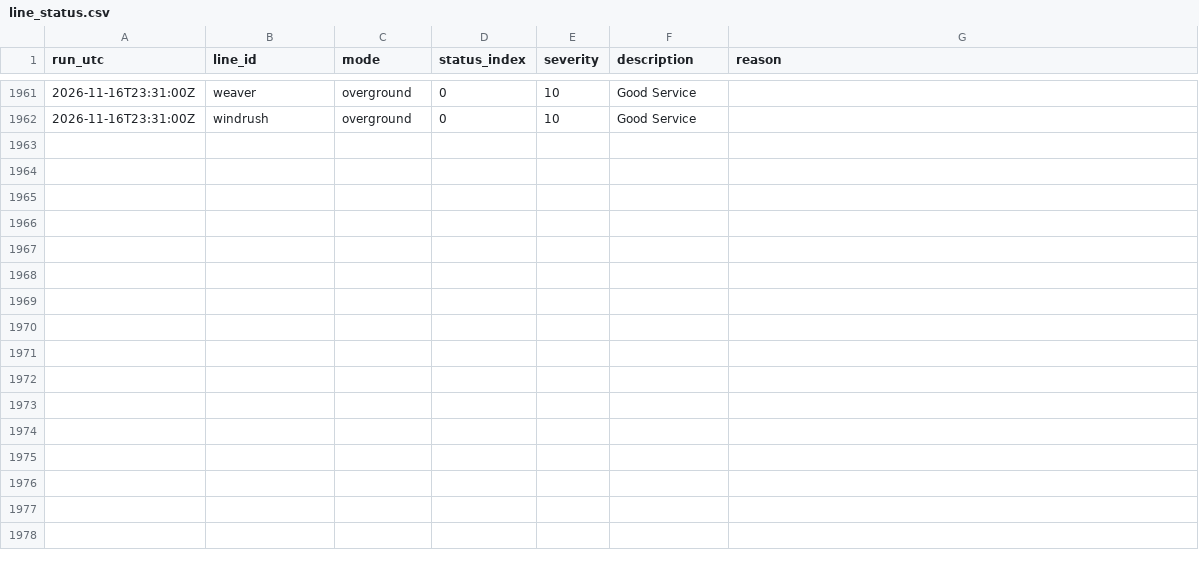
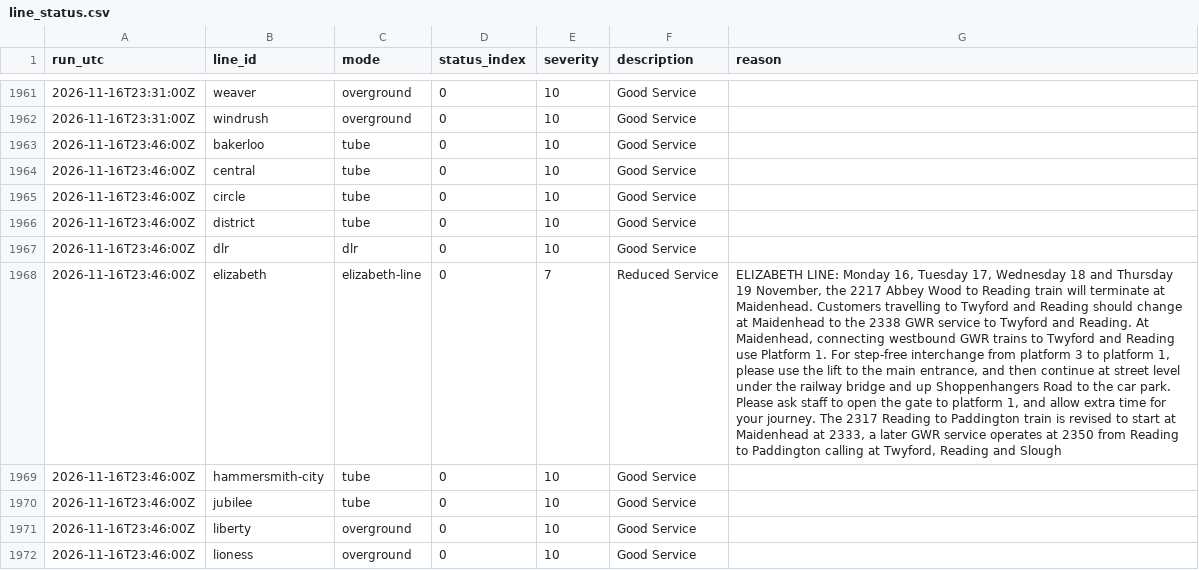
Before and after one commit to IbrahimJahwari/IbrahimJahwari.github.io, a CSV file: raw/2026-11-16/line_status.csv, drawn as a sheet; only a part is shown, gaps mark what is left out; the diff covers the shown part only; the diff names each change by its address in the sheet, - before the commit and + after, or states it on an @@ line.

```diff
--- a/raw/2026-11-16/line_status.csv
+++ b/raw/2026-11-16/line_status.csv
+row 1963: 2026-11-16T23:46:00Z | bakerloo | tube | 0 | 10 | Good Service
+row 1964: 2026-11-16T23:46:00Z | central | tube | 0 | 10 | Good Service
+row 1965: 2026-11-16T23:46:00Z | circle | tube | 0 | 10 | Good Service
+row 1966: 2026-11-16T23:46:00Z | district | tube | 0 | 10 | Good Service
+row 1967: 2026-11-16T23:46:00Z | dlr | dlr | 0 | 10 | Good Service
+row 1968: 2026-11-16T23:46:00Z | elizabeth | elizabeth-line | 0 | 7 | Reduced Service | ELIZABETH LINE: Monday 16, Tuesday 17, Wednesday 18 and Thursday 19 November, the 2217 Abbey Wood to Reading train will terminate at Maidenhead. Customers travelling to Twyford and Reading should change at Maidenhead to the 2338 GWR service to Twyford and Reading. At Maidenhead, connecting westbound GWR trains to Twyford and Reading use Platform 1. For step-free interchange from platform 3 to platform 1, please use the lift to the main entrance, and then continue at street level under the railway bridge and up Shoppenhangers Road to the car park. Please ask staff to open the gate to platform 1, and allow extra time for your journey. The 2317 Reading to Paddington train is revised to start at Maidenhead at 2333, a later GWR service operates at 2350 from Reading to Paddington calling at Twyford, Reading and Slough
+row 1969: 2026-11-16T23:46:00Z | hammersmith-city | tube | 0 | 10 | Good Service
+row 1970: 2026-11-16T23:46:00Z | jubilee | tube | 0 | 10 | Good Service
+row 1971: 2026-11-16T23:46:00Z | liberty | overground | 0 | 10 | Good Service
+row 1972: 2026-11-16T23:46:00Z | lioness | overground | 0 | 10 | Good Service
```
Also changed, not shown: 10 added rows elsewhere in this file, raw/2026-11-16/collection_log.csv, raw/2026-11-16/lifts.csv, 6 other files.
